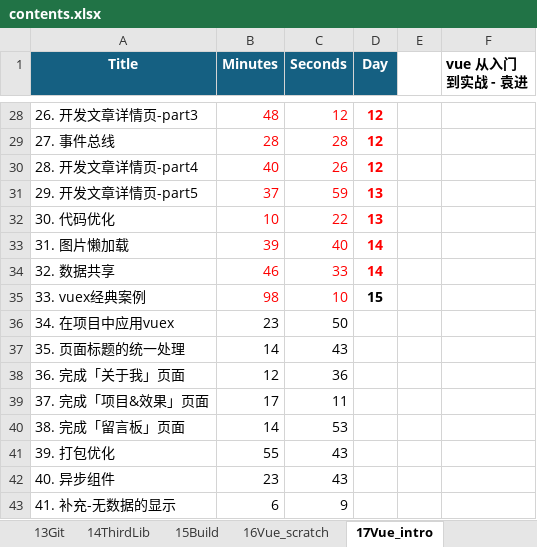
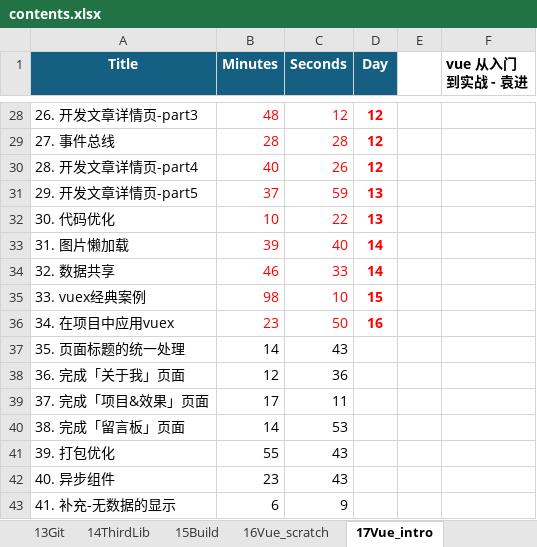
Before and after one commit to SafeWinter/duyi-fe, an Excel workbook: assets/contents.xlsx, sheet 17Vue_intro, drawn as a sheet; only a part is shown, gaps mark what is left out; values as stored, in another font and other column widths than the file's, no borders; the diff names each change by its address in the sheet, - before the commit and + after, or states it on an @@ line.

Commit message:
added notes for 15_Vue_intro:L34: Vuex in action: updated Home & SiteAside for my-site project

```diff
--- a/assets/contents.xlsx (sheet 17Vue_intro)
+++ b/assets/contents.xlsx (sheet 17Vue_intro)
-D35 text colour: black
+D35 text colour: #FF0000
-B36:C36 text colour: black
+B36:C36 text colour: #FF0000
-D36 (Day): (empty)
+D36 (Day): 16
```
Also changed, not shown: 24 other files.
